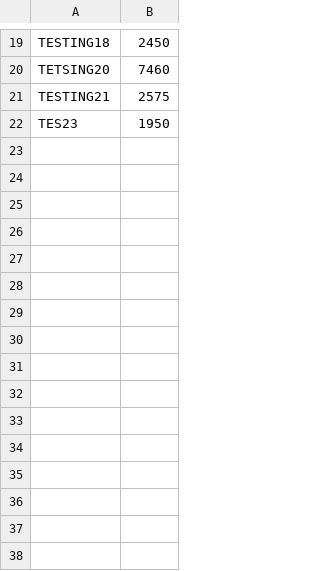
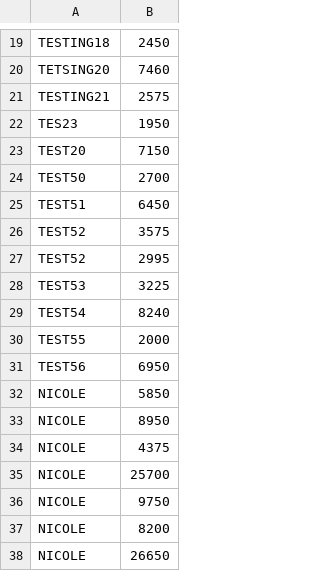
Before and after one commit to nicosk8/TPFinal_Div317_Heck_Nicole, a CSV file: puntajes.csv, drawn as a sheet; only a part is shown, gaps mark what is left out.

```diff
--- a/puntajes.csv
+++ b/puntajes.csv
@@ -22 +22,17 @@ TESTING21,2575
 TES23,1950
+TEST20,7150
+TEST50,2700
+TEST51,6450
+TEST52,3575
+TEST52,2995
+TEST53,3225
+TEST54,8240
+TEST55,2000
+TEST56,6950
+NICOLE,5850
+NICOLE,8950
+NICOLE,4375
+NICOLE,25700
+NICOLE,9750
+NICOLE,8200
+NICOLE,26650
```
Also changed, not shown: 29 other files.
